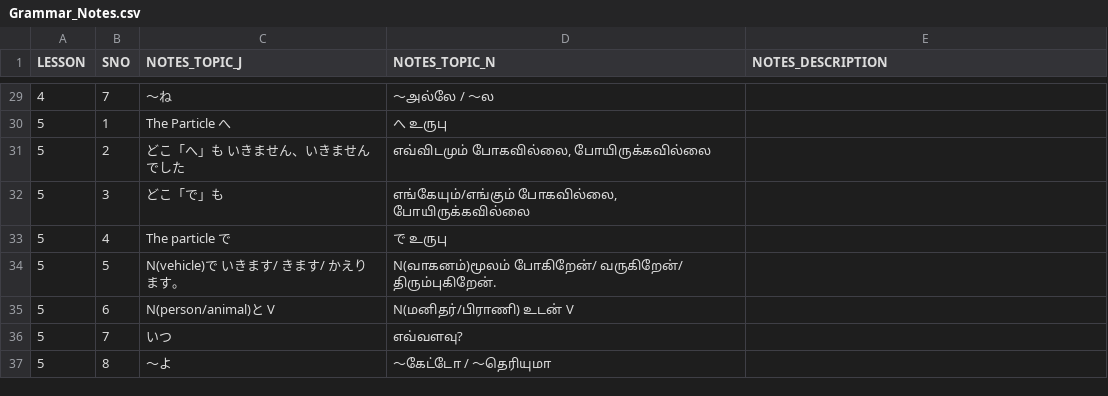
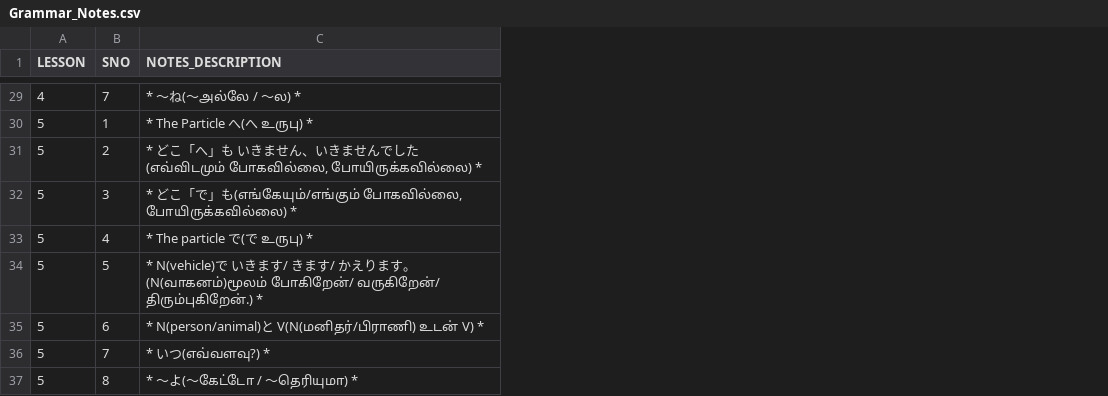
Before and after one commit to naga2hands/Learn_Japanese, a CSV file: Dataset/Grammar_Notes.csv, drawn as a sheet; only a part is shown, gaps mark what is left out; removed rows and columns are numbered as before the commit, all else as after; the diff covers the shown part only; the diff names each change by its address in the sheet, - before the commit and + after, or states it on an @@ line.

Commit message:
Refactor grammar notes rendering to format descriptions with HTML strong tags

```diff
--- a/Dataset/Grammar_Notes.csv
+++ b/Dataset/Grammar_Notes.csv
-column C (NOTES_TOPIC_J), rows 29-37: ～ね | The Particle へ | どこ「へ」も いきません、いきませんでした | どこ「で」も | The particle で | N(vehicle)で いきます/ きます/ かえります。 | N(person/animal)と V | いつ | ～よ
-column D (NOTES_TOPIC_N), rows 29-37: ～அல்லே / ～ல | へ உருபு | எவ்விடமும் போகவில்லை, போயிருக்கவில்லை | எங்கேயும்/எங்கும் போகவில்லை, போயிருக்கவில்லை | で உருபு | N(வாகனம்)மூலம் போகிறேன்/ வருகிறேன்/ திரும்புகிறேன். | N(மனிதர்/பிராணி) உடன் V | எவ்வளவு? | ～கேட்டோ / ～தெரியுமா
-C29 (NOTES_DESCRIPTION): (empty)
+C29 (NOTES_DESCRIPTION): * ～ね(～அல்லே / ～ல) *
-C30 (NOTES_DESCRIPTION): (empty)
+C30 (NOTES_DESCRIPTION): * The Particle へ(へ உருபு) *
-C31 (NOTES_DESCRIPTION): (empty)
+C31 (NOTES_DESCRIPTION): * どこ「へ」も いきません、いきませんでした(எவ்விடமும் போகவில்லை, போயிருக்கவில்லை) *
-C32 (NOTES_DESCRIPTION): (empty)
+C32 (NOTES_DESCRIPTION): * どこ「で」も(எங்கேயும்/எங்கும் போகவில்லை, போயிருக்கவில்லை) *
-C33 (NOTES_DESCRIPTION): (empty)
+C33 (NOTES_DESCRIPTION): * The particle で(で உருபு) *
-C34 (NOTES_DESCRIPTION): (empty)
+C34 (NOTES_DESCRIPTION): * N(vehicle)で いきます/ きます/ かえります。(N(வாகனம்)மூலம் போகிறேன்/ வருகிறேன்/ திரும்புகிறேன்.) *
-C35 (NOTES_DESCRIPTION): (empty)
+C35 (NOTES_DESCRIPTION): * N(person/animal)と V(N(மனிதர்/பிராணி) உடன் V) *
-C36 (NOTES_DESCRIPTION): (empty)
+C36 (NOTES_DESCRIPTION): * いつ(எவ்வளவு?) *
-C37 (NOTES_DESCRIPTION): (empty)
+C37 (NOTES_DESCRIPTION): * ～よ(～கேட்டோ / ～தெரியுமா) *
```
Also changed, not shown: 27 edited cells elsewhere in this file, 1 other file.
